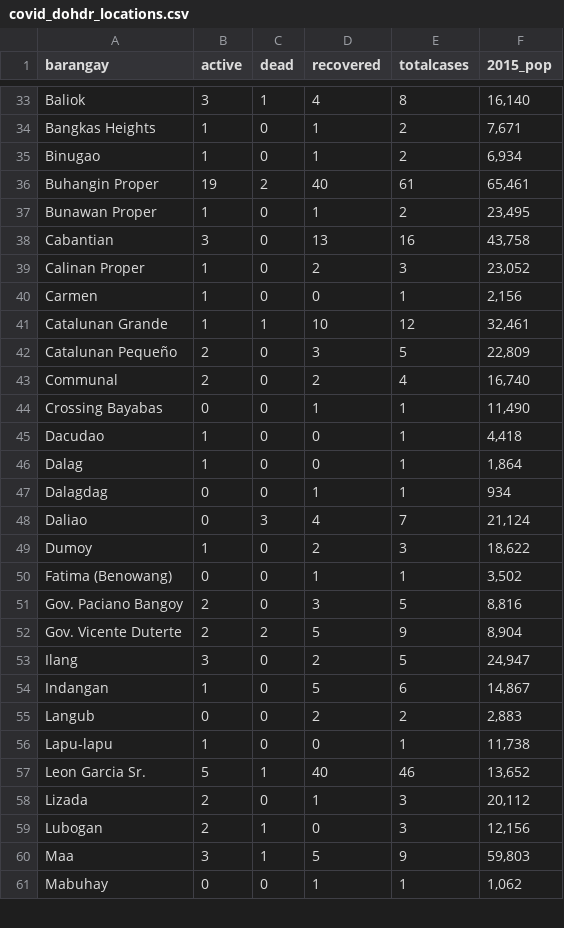
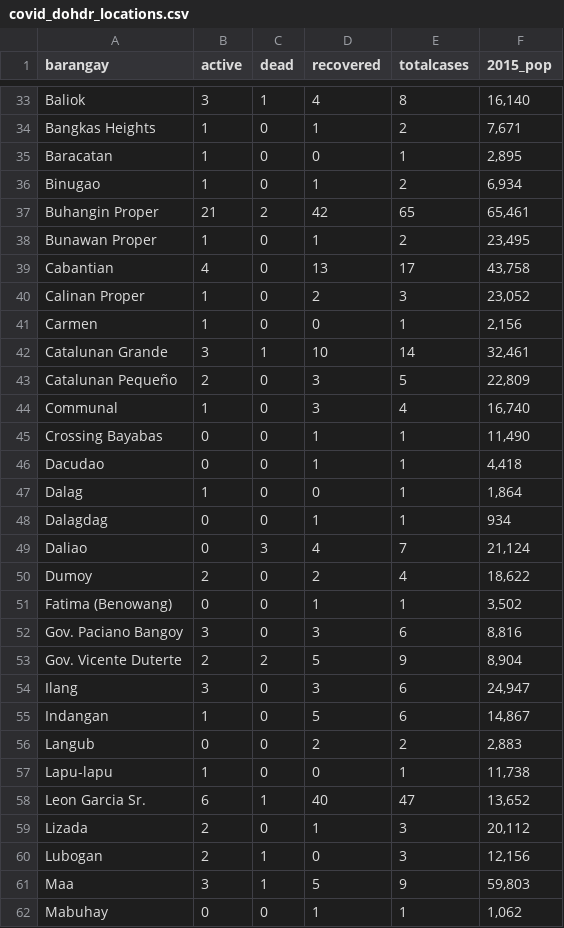
Before and after one commit to djmacao/Covid-19, a CSV file: Covid_Davao_Data/covid_dohdr_locations.csv, drawn as a sheet; only a part is shown, gaps mark what is left out; the diff covers the shown part only.

```diff
--- a/Covid_Davao_Data/covid_dohdr_locations.csv
+++ b/Covid_Davao_Data/covid_dohdr_locations.csv
@@ -34,13 +34,14 @@ Baliok,3,1,4,8,"16,140"
 Bangkas Heights,1,0,1,2,"7,671"
+Baracatan,1,0,0,1,"2,895"
 Binugao,1,0,1,2,"6,934"
-Buhangin Proper,19,2,40,61,"65,461"
+Buhangin Proper,21,2,42,65,"65,461"
 Bunawan Proper,1,0,1,2,"23,495"
-Cabantian,3,0,13,16,"43,758"
+Cabantian,4,0,13,17,"43,758"
 Calinan Proper,1,0,2,3,"23,052"
 Carmen,1,0,0,1,"2,156"
-Catalunan Grande,1,1,10,12,"32,461"
+Catalunan Grande,3,1,10,14,"32,461"
 Catalunan Pequeño,2,0,3,5,"22,809"
-Communal,2,0,2,4,"16,740"
+Communal,1,0,3,4,"16,740"
 Crossing Bayabas,0,0,1,1,"11,490"
-Dacudao,1,0,0,1,"4,418"
+Dacudao,0,0,1,1,"4,418"
 Dalag,1,0,0,1,"1,864"
@@ -48,7 +49,7 @@ Dalagdag,0,0,1,1,934
 Daliao,0,3,4,7,"21,124"
-Dumoy,1,0,2,3,"18,622"
+Dumoy,2,0,2,4,"18,622"
 Fatima (Benowang),0,0,1,1,"3,502"
-Gov. Paciano Bangoy,2,0,3,5,"8,816"
+Gov. Paciano Bangoy,3,0,3,6,"8,816"
 Gov. Vicente Duterte,2,2,5,9,"8,904"
-Ilang,3,0,2,5,"24,947"
+Ilang,3,0,3,6,"24,947"
 Indangan,1,0,5,6,"14,867"
@@ -56,3 +57,3 @@ Langub,0,0,2,2,"2,883"
 Lapu-lapu,1,0,0,1,"11,738"
-Leon Garcia Sr.,5,1,40,46,"13,652"
+Leon Garcia Sr.,6,1,40,47,"13,652"
 Lizada,2,0,1,3,"20,112"
```
Also changed, not shown: 1 added row and 34 edited cells elsewhere in this file, Covid_Davao_Data/doh_test_daily.csv, 4 other files.
